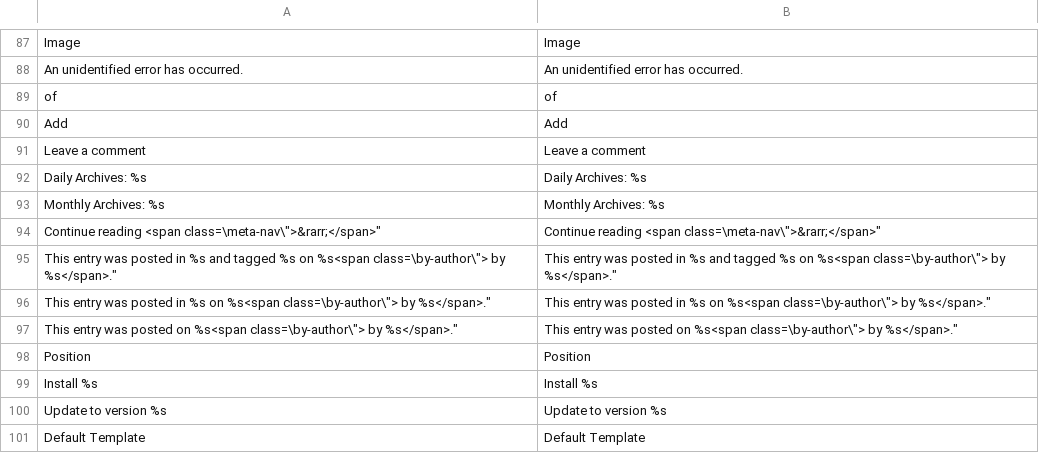
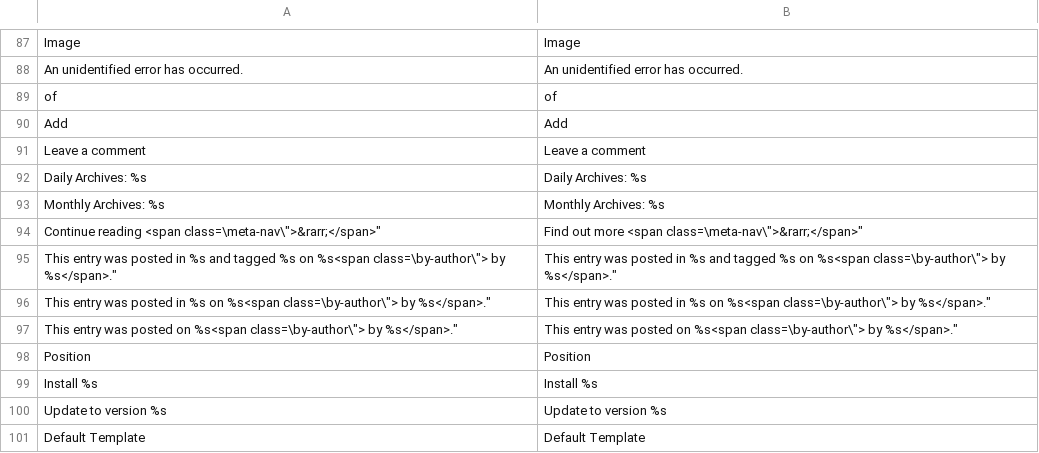
Before and after one commit to quyendam2612/skips, a CSV file: app/locale/en_US/Fishpig_Wordpress.csv, drawn as a sheet; only a part is shown, gaps mark what is left out.

```diff
--- a/app/locale/en_US/Fishpig_Wordpress.csv
+++ b/app/locale/en_US/Fishpig_Wordpress.csv
@@ -93,3 +93,3 @@ Add,Add
 "Monthly Archives: %s","Monthly Archives: %s"
-"Continue reading <span class=\"meta-nav\">&rarr;</span>","Continue reading <span class=\"meta-nav\">&rarr;</span>"
+"Continue reading <span class=\"meta-nav\">&rarr;</span>","Find out more <span class=\"meta-nav\">&rarr;</span>"
 "This entry was posted in %s and tagged %s on %s<span class=\"by-author\"> by %s</span>.","This entry was posted in %s and tagged %s on %s<span class=\"by-author\"> by %s</span>."
```
Also changed, not shown: 2 other files.
